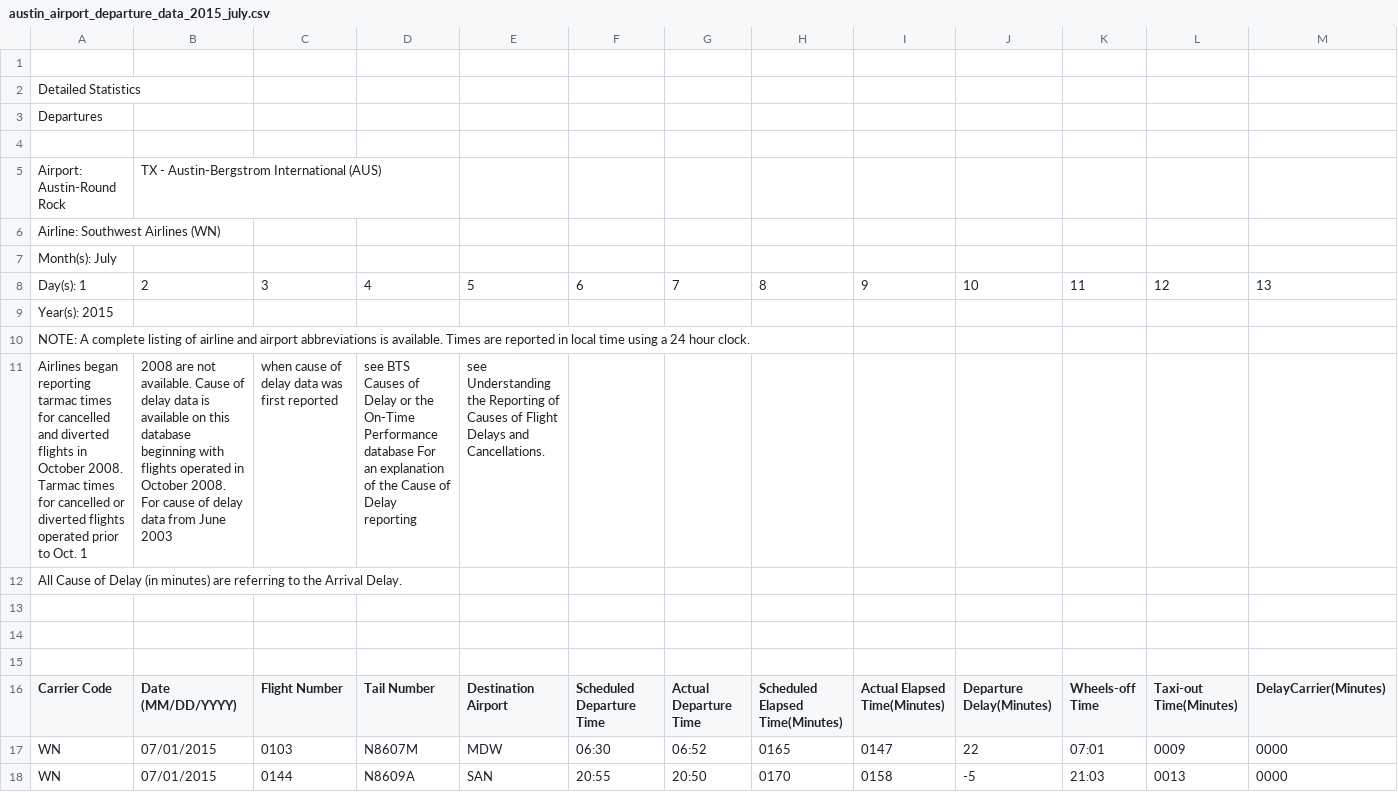
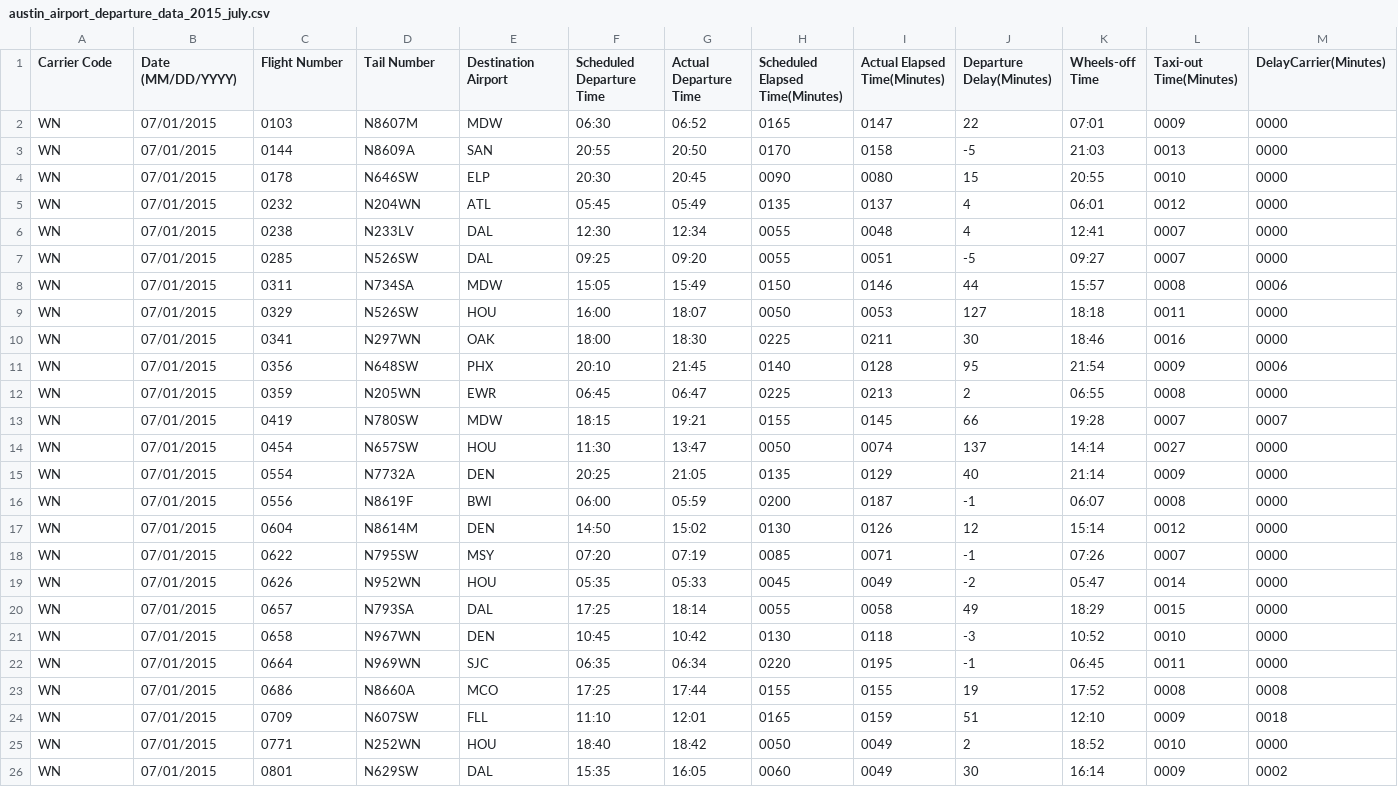
Before and after one commit to naidaire/pd_foundations, a CSV file: data/austin_airport_departure_data_2015_july.csv, drawn as a sheet; only a part is shown; the shorter side is filled out with more unchanged rows; rows hold the shown columns only; the diff names each change by its address in the sheet, - before the commit and + after, or states it on an @@ line.

Commit message:
completed pandas time series

```diff
--- a/data/austin_airport_departure_data_2015_july.csv
+++ b/data/austin_airport_departure_data_2015_july.csv
-row 1: (empty)
-row 2: Detailed Statistics
-row 3: Departures
-row 4: (empty)
-row 5: Airport: Austin-Round Rock | TX - Austin-Bergstrom International (AUS)
-row 6: Airline: Southwest Airlines (WN)
-row 7: Month(s): July
-row 8: Day(s): 1 | 2 | 3 | 4 | 5 | 6 | 7 | 8 | 9 | 10 | 11 | 12 | 13
-row 9: Year(s): 2015
-row 10: NOTE: A complete listing of airline and airport abbreviations is available. Times are reported in local time using a 24 hour clock.
-row 11: Airlines began reporting tarmac times for cancelled and diverted flights in October 2008. Tarmac times for cancelled or diverted flights operated prior to Oct. 1 | 2008 are not available. Cause of delay data is available on this database beginning with flights operated in October 2008. For cause of delay data from June 2003 | when cause of delay data was first reported | see BTS Causes of Delay or the On-Time Performance database For an explanation of the Cause of Delay reporting | see Understanding the Reporting of Causes of Flight Delays and Cancellations.
-row 12: All Cause of Delay (in minutes) are referring to the Arrival Delay.
-row 13: (empty)
-row 14: (empty)
-row 15: (empty)
```
Also changed, not shown: 3 other files.
